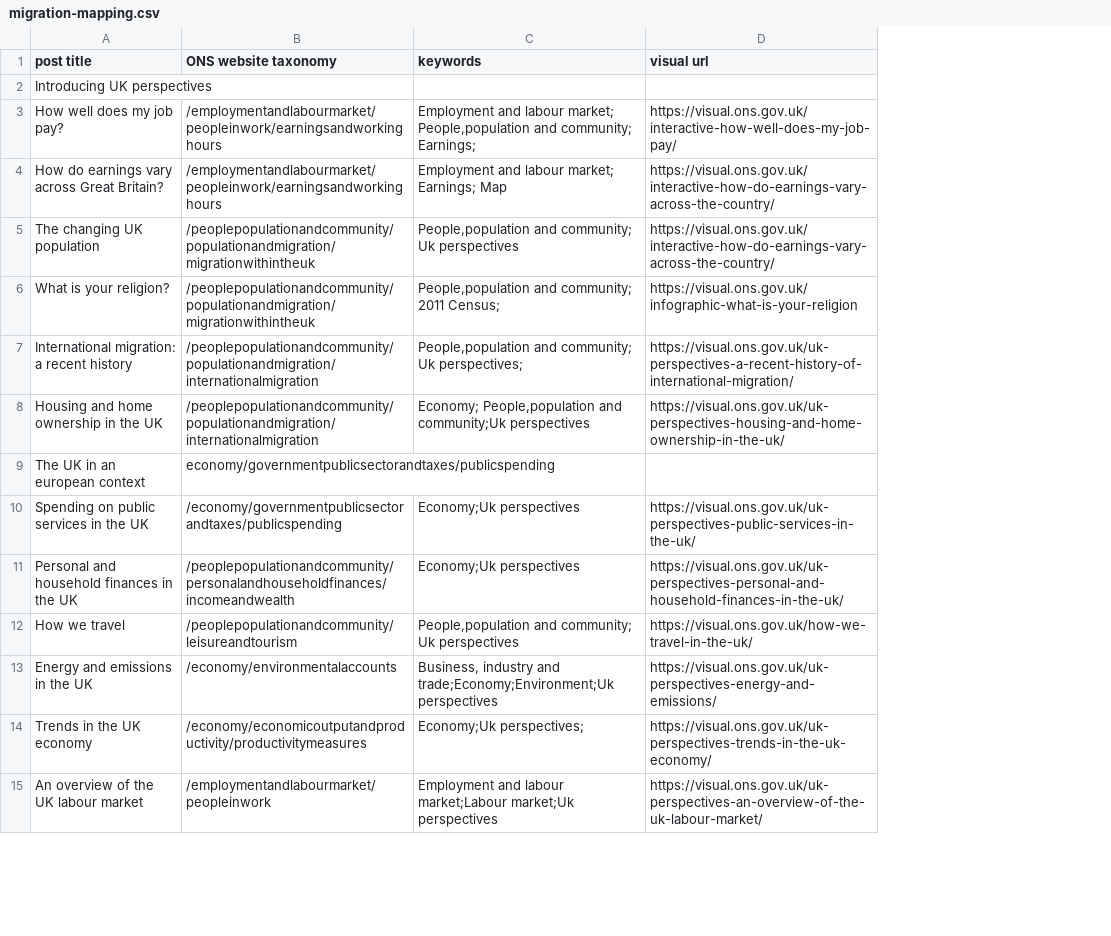
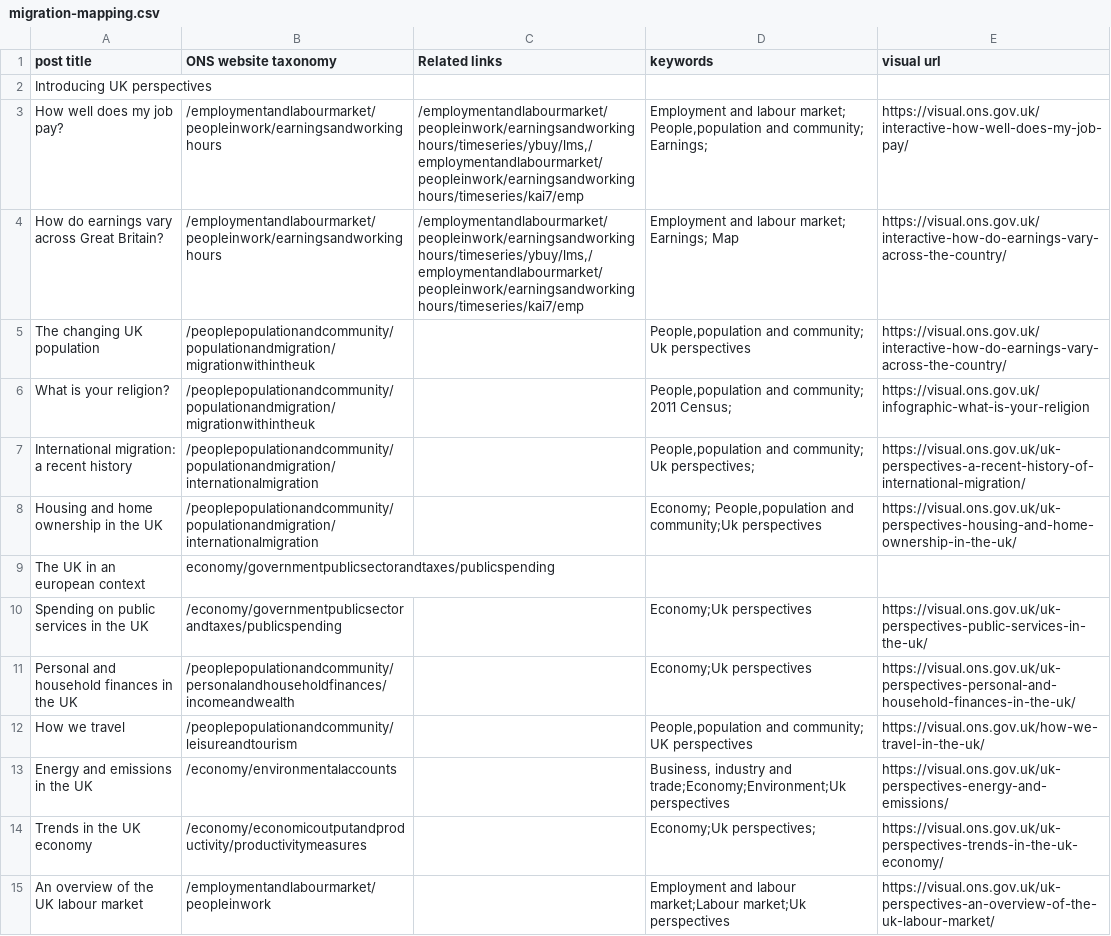
Before and after one commit to ONSdigital/dp-visual-ons-migration, a CSV file: resources/migration-mapping.csv, drawn as a sheet; only a part is shown; addresses are those after the commit; ↵ is a line break in a cell; the diff names each change by its address in the sheet, - before the commit and + after, or states it on an @@ line.

Commit message:
moved batching to executor & updated to use latest version of mapping file

```diff
--- a/resources/migration-mapping.csv
+++ b/resources/migration-mapping.csv
+column C (Related links), rows 3-4: /employmentandlabourmarket/peopleinwork/earningsandworkinghours/timeseries/ybuy/lms,/employmentandlabourmarket/peopleinwork/earningsandworkinghours/timeseries/kai7/emp | /employmentandlabourmarket/peopleinwork/earningsandworkinghours/timeseries/ybuy/lms,/employmentandlabourmarket/peopleinwork/earningsandworkinghours/timeseries/kai7/emp
-D3 (keywords): …community; ↵ Earnings;
+D3 (keywords): …community; Earnings;
-D12 (keywords): …and community; ↵ Uk perspectives
+D12 (keywords): …and community; UK perspectives
```
Also changed, not shown: 5 other files.
